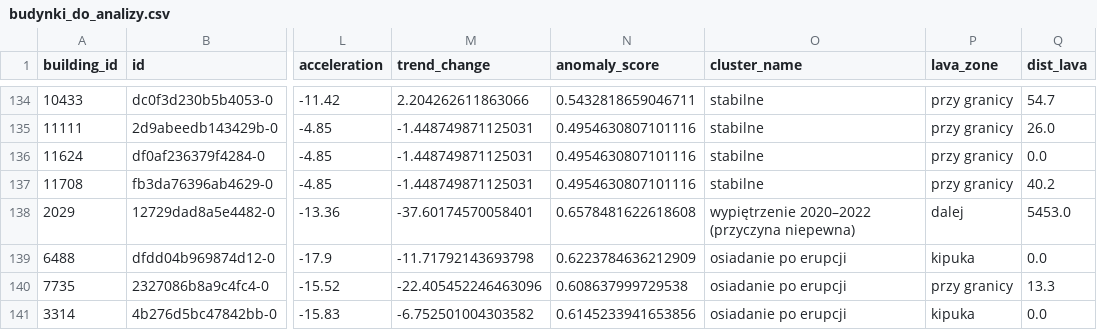
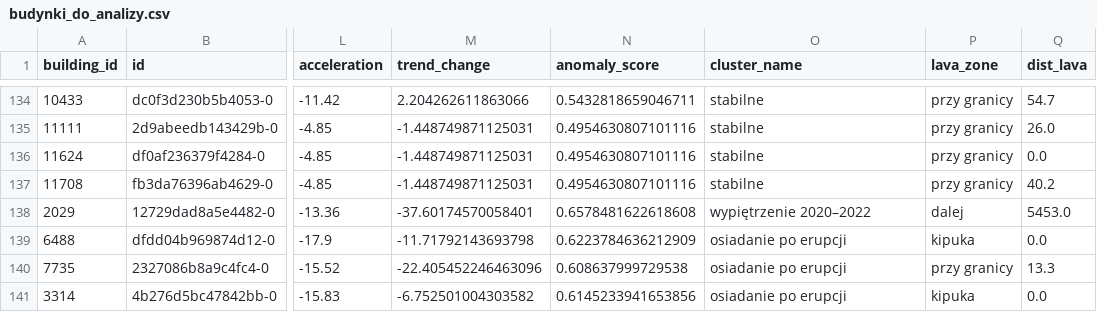
Before and after one commit to KrzysztofNowakowsky/EGSM, a CSV file: budynki_do_analizy.csv, drawn as a sheet; only a part is shown, gaps mark what is left out; the diff names each change by its address in the sheet, - before the commit and + after, or states it on an @@ line.

Commit message:
Klaster 2: wypiętrzenie 2020–2022 z odwołaniem do Intrieri i in. 2026, wykres wypiętrzenia

```diff
--- a/budynki_do_analizy.csv
+++ b/budynki_do_analizy.csv
-O138 (cluster_name): wypiętrzenie 2020–2022 (przyczyna niepewna)
+O138 (cluster_name): wypiętrzenie 2020–2022
```
Also changed, not shown: punkty_priorytet1.csv, 3 other files.
